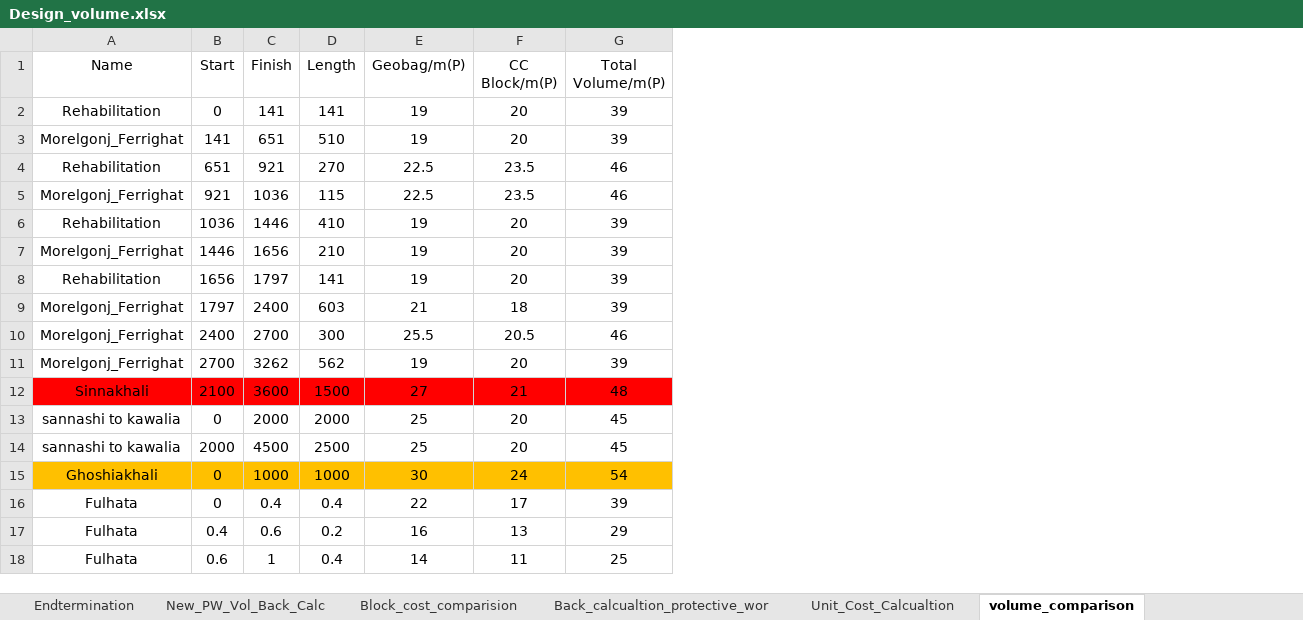
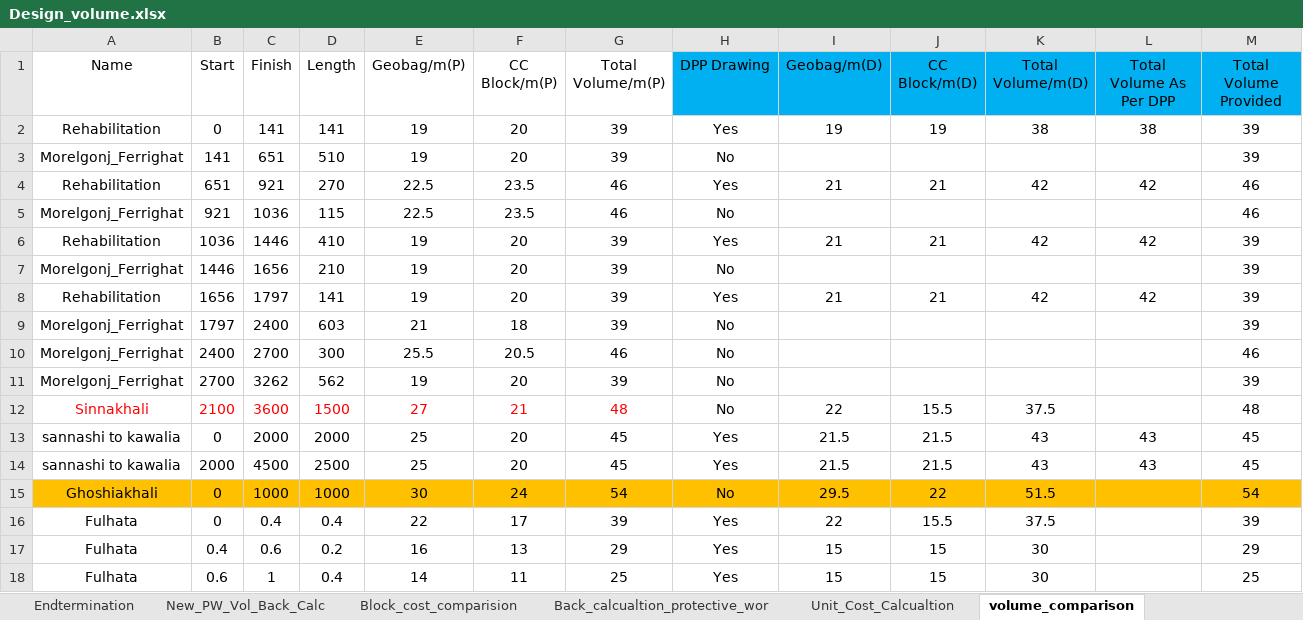
Before and after one commit to dc8r207/Designs_All, an Excel workbook: AE Zaid/Bagerhat/2022-23/Design_volume.xlsx, sheet volume_comparison, drawn as a sheet; values as stored, in another font and other column widths than the file's, no borders; the diff names each change by its address in the sheet, - before the commit and + after, or states it on an @@ line.

```diff
--- a/AE Zaid/Bagerhat/2022-23/Design_volume.xlsx (sheet volume_comparison)
+++ b/AE Zaid/Bagerhat/2022-23/Design_volume.xlsx (sheet volume_comparison)
@@ column H (DPP Drawing) unhidden, rows 2-18: Yes | No | Yes | No | Yes | No | Yes | No | No | No | No | Yes | Yes | No | Yes | Yes | Yes @@
@@ column I (Geobag/m(D)) unhidden, rows 2-18: 19 |  | 21 |  | 21 |  | 21 |  |  |  | 22 | 21.5 | 21.5 | 29.5 | 22 | 15 | 15 @@
@@ column J (CC Block/m(D)) unhidden, rows 2-18: 19 |  | 21 |  | 21 |  | 21 |  |  |  | 15.5 | 21.5 | 21.5 | 22 | 15.5 | 15 | 15 @@
@@ column K (Total Volume/m(D)) unhidden, rows 2-18: 38 |  | 42 |  | 42 |  | 42 |  |  |  | 37.5 | 43 | 43 | 51.5 | 37.5 | 30 | 30 @@
@@ column L (Total Volume As Per DPP) unhidden, rows 2-14: 38 |  | 42 |  | 42 |  | 42 |  |  |  |  | 43 | 43 @@
@@ column M (Total Volume Provided) unhidden, rows 2-18: 39 | 39 | 46 | 46 | 39 | 39 | 39 | 39 | 46 | 39 | 48 | 45 | 45 | 54 | 39 | 29 | 25 @@
@@ A12:G12 fill: #FF0000 → none, text colour: black → #FF0000 @@
```
Also changed, not shown: other sheet tabs, AE Zaid/Bagerhat/2022-23/Protective Work Design/Design Volume From Field/Protective Work Estimate Pangusi DPP/Protective work Panguchi river at Fulhata Bazar, Sinnikhali Total 2500 m.xlsx, AE Zaid/Bagerhat/2022-23/Protective Work Design/Gosaikhali/Draft Drawings/Ghosaikhali Input_Final.xlsx, 9 other files.
